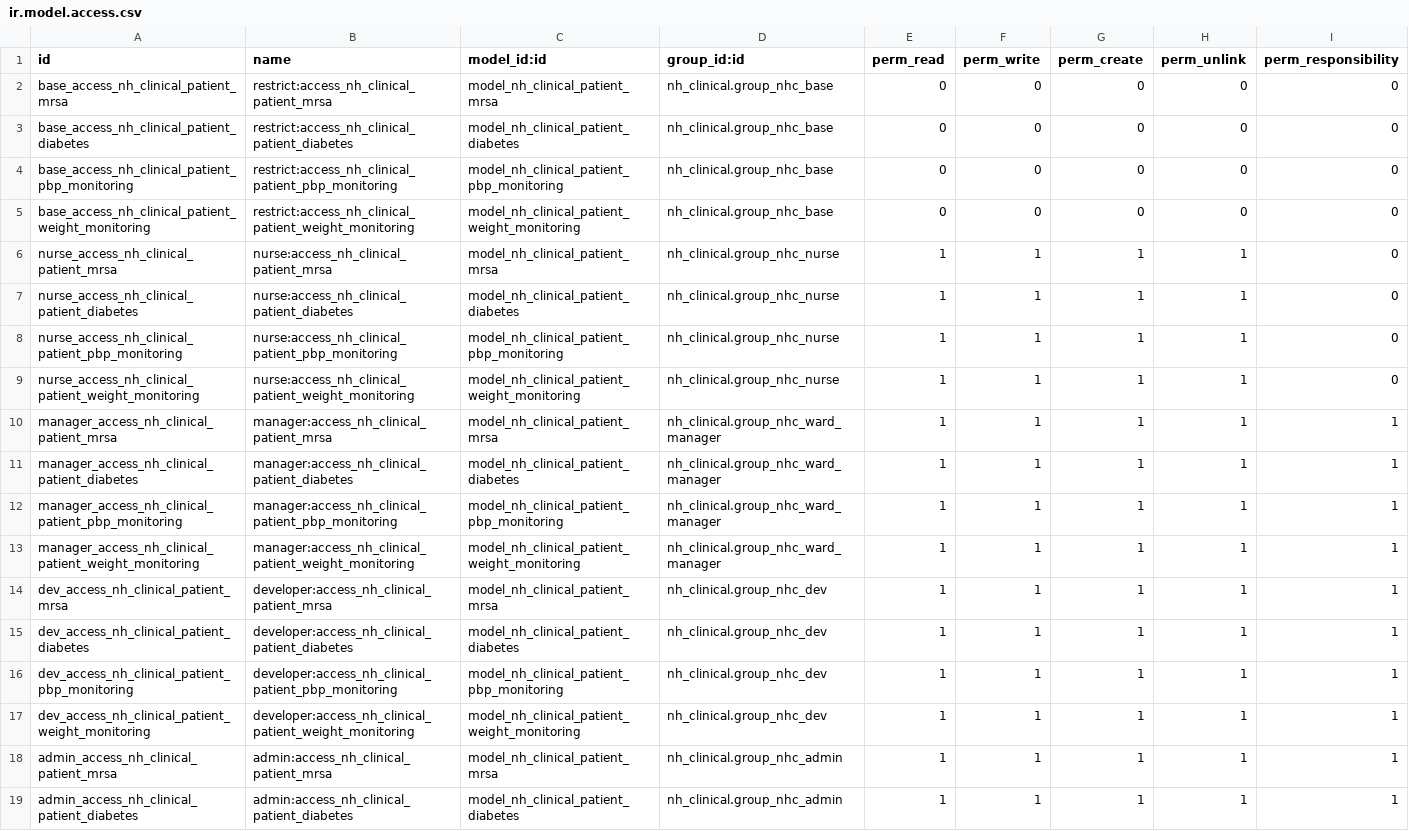
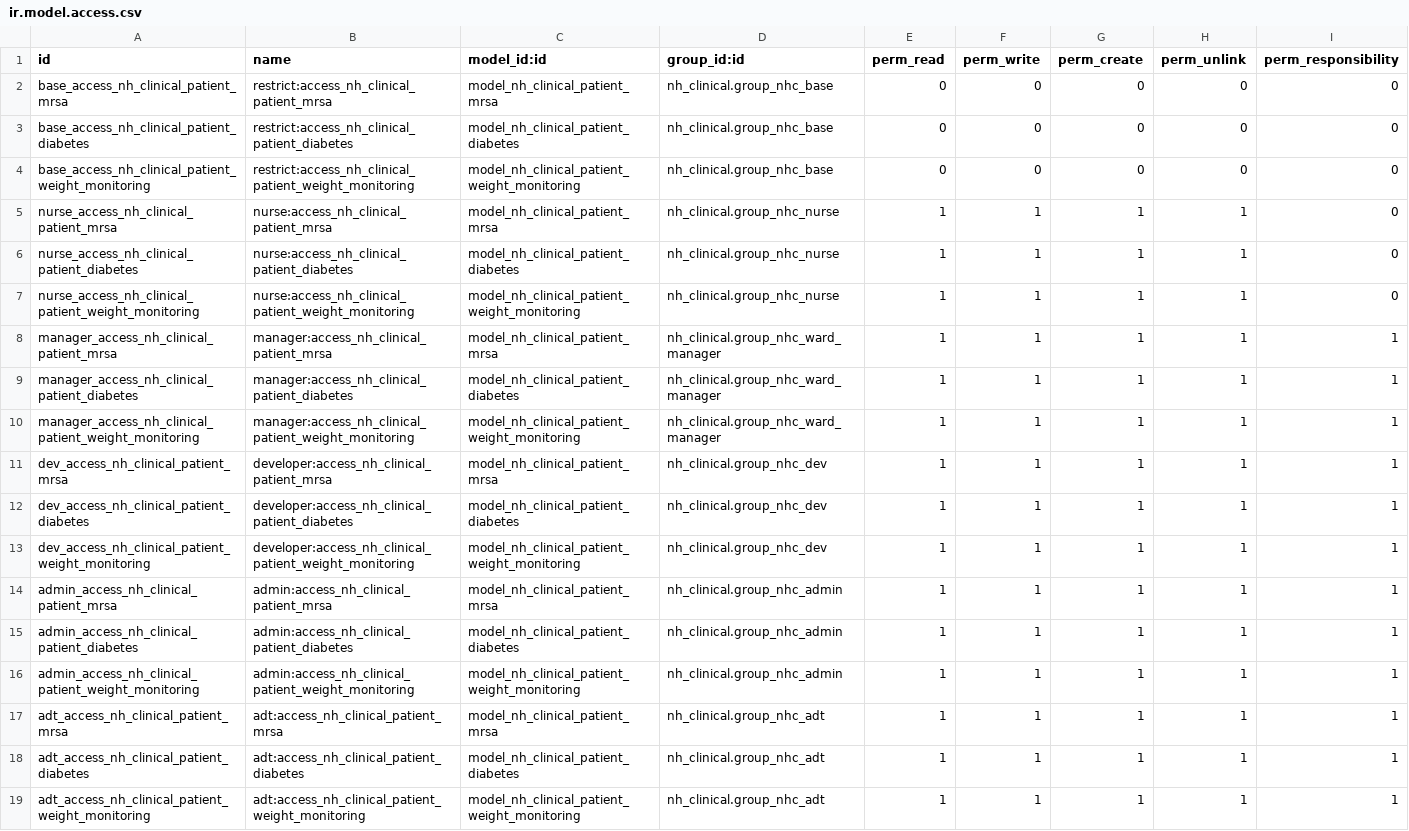
Before and after one commit to LiberTang0/odoo-temp, a CSV file: nh_observations/security/params/ir.model.access.csv, drawn as a sheet; only a part is shown; the shorter side is filled out with more unchanged rows; the diff covers the shown part only.

```diff
--- a/nh_observations/security/params/ir.model.access.csv
+++ b/nh_observations/security/params/ir.model.access.csv
@@ -3,3 +3,2 @@ base_access_nh_clinical_patient_mrsa,restrict:access_nh_clinical_patient_mrsa,mo
 base_access_nh_clinical_patient_diabetes,restrict:access_nh_clinical_patient_diabetes,model_nh_clinical_patient_diabetes,nh_clinical.group_nhc_base,0,0,0,0,0
-base_access_nh_clinical_patient_pbp_monitoring,restrict:access_nh_clinical_patient_pbp_monitoring,model_nh_clinical_patient_pbp_monitoring,nh_clinical.group_nhc_base,0,0,0,0,0
 base_access_nh_clinical_patient_weight_monitoring,restrict:access_nh_clinical_patient_weight_monitoring,model_nh_clinical_patient_weight_monitoring,nh_clinical.group_nhc_base,0,0,0,0,0
@@ -7,3 +6,2 @@ nurse_access_nh_clinical_patient_mrsa,nurse:access_nh_clinical_patient_mrsa,mode
 nurse_access_nh_clinical_patient_diabetes,nurse:access_nh_clinical_patient_diabetes,model_nh_clinical_patient_diabetes,nh_clinical.group_nhc_nurse,1,1,1,1,0
-nurse_access_nh_clinical_patient_pbp_monitoring,nurse:access_nh_clinical_patient_pbp_monitoring,model_nh_clinical_patient_pbp_monitoring,nh_clinical.group_nhc_nurse,1,1,1,1,0
 nurse_access_nh_clinical_patient_weight_monitoring,nurse:access_nh_clinical_patient_weight_monitoring,model_nh_clinical_patient_weight_monitoring,nh_clinical.group_nhc_nurse,1,1,1,1,0
@@ -11,3 +9,2 @@ manager_access_nh_clinical_patient_mrsa,manager:access_nh_clinical_patient_mrsa,
 manager_access_nh_clinical_patient_diabetes,manager:access_nh_clinical_patient_diabetes,model_nh_clinical_patient_diabetes,nh_clinical.group_nhc_ward_manager,1,1,1,1,1
-manager_access_nh_clinical_patient_pbp_monitoring,manager:access_nh_clinical_patient_pbp_monitoring,model_nh_clinical_patient_pbp_monitoring,nh_clinical.group_nhc_ward_manager,1,1,1,1,1
 manager_access_nh_clinical_patient_weight_monitoring,manager:access_nh_clinical_patient_weight_monitoring,model_nh_clinical_patient_weight_monitoring,nh_clinical.group_nhc_ward_manager,1,1,1,1,1
@@ -15,3 +12,2 @@ dev_access_nh_clinical_patient_mrsa,developer:access_nh_clinical_patient_mrsa,mo
 dev_access_nh_clinical_patient_diabetes,developer:access_nh_clinical_patient_diabetes,model_nh_clinical_patient_diabetes,nh_clinical.group_nhc_dev,1,1,1,1,1
-dev_access_nh_clinical_patient_pbp_monitoring,developer:access_nh_clinical_patient_pbp_monitoring,model_nh_clinical_patient_pbp_monitoring,nh_clinical.group_nhc_dev,1,1,1,1,1
 dev_access_nh_clinical_patient_weight_monitoring,developer:access_nh_clinical_patient_weight_monitoring,model_nh_clinical_patient_weight_monitoring,nh_clinical.group_nhc_dev,1,1,1,1,1
```
Also changed, not shown: 4 removed rows elsewhere in this file, nh_observations/security/notif/ir.model.access.csv, 25 other files.
